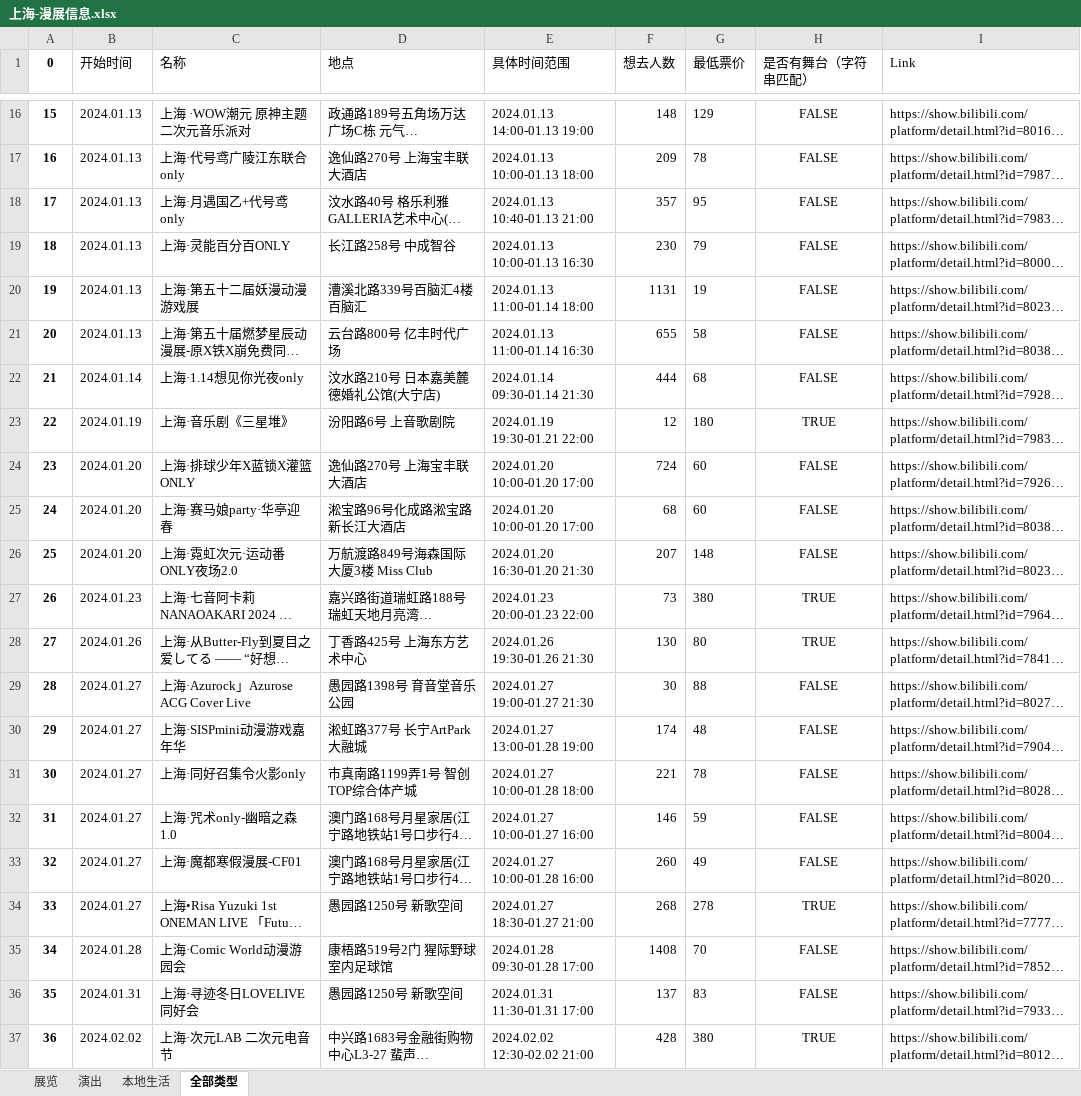
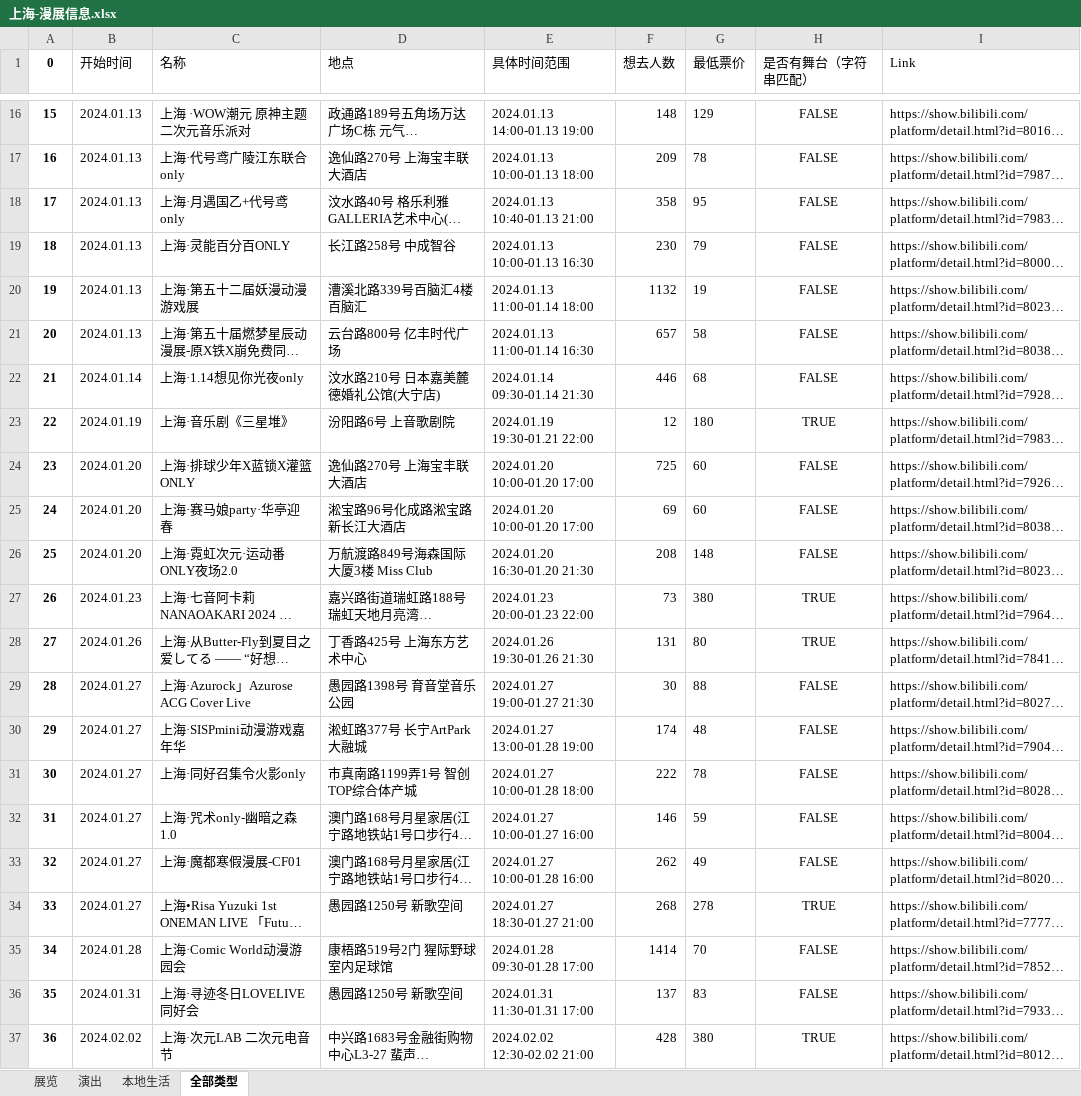
Before and after one commit to zxcsjf/BilibiliAnimationExhibitionInformationCollection, an Excel workbook: 漫展信息/上海-漫展信息.xlsx, sheet 全部类型, drawn as a sheet; only a part is shown, gaps mark what is left out; long unchanged cells end in …; values as stored, in another font and other column widths than the file's, no borders; the diff covers the shown part only; the diff names each change by its address in the sheet, - before the commit and + after, or states it on an @@ line.

```diff
--- a/漫展信息/上海-漫展信息.xlsx (sheet 全部类型)
+++ b/漫展信息/上海-漫展信息.xlsx (sheet 全部类型)
-F18 (想去人数): 357
+F18 (想去人数): 358
-F20 (想去人数): 1131
+F20 (想去人数): 1132
-F21 (想去人数): 655
+F21 (想去人数): 657
-F22 (想去人数): 444
+F22 (想去人数): 446
-F24 (想去人数): 724
+F24 (想去人数): 725
-F25 (想去人数): 68
+F25 (想去人数): 69
-F26 (想去人数): 207
+F26 (想去人数): 208
-F28 (想去人数): 130
+F28 (想去人数): 131
-F31 (想去人数): 221
+F31 (想去人数): 222
-F33 (想去人数): 260
+F33 (想去人数): 262
-F35 (想去人数): 1408
+F35 (想去人数): 1414
```
Also changed, not shown: 3 added rows and 7 edited cells elsewhere in this sheet, sheet 展览, sheet 本地生活, sheet 演出, 漫展信息/丽水-漫展信息.xlsx, 漫展信息/北京-漫展信息.xlsx, 5 other files.
